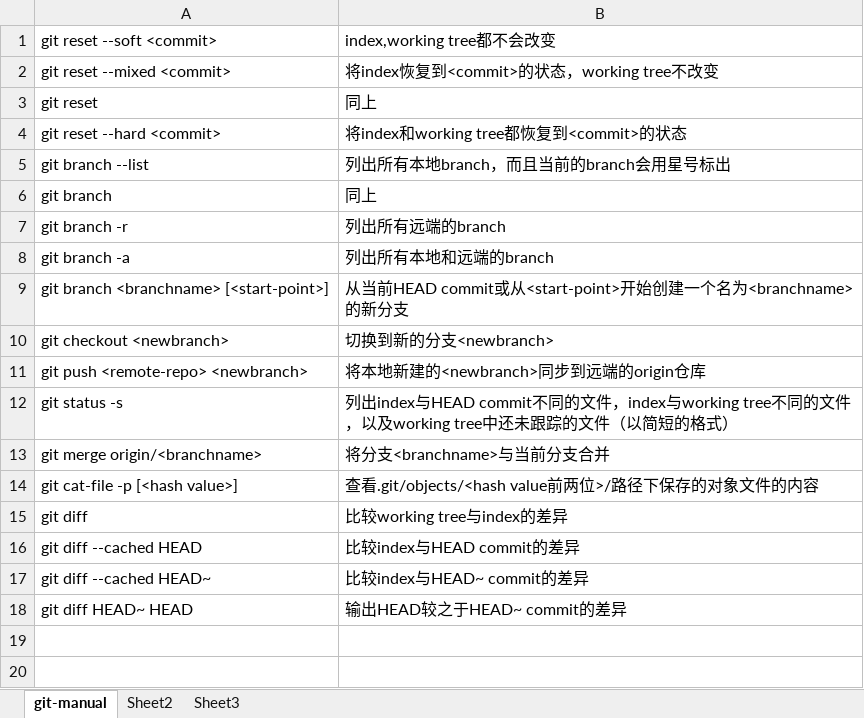
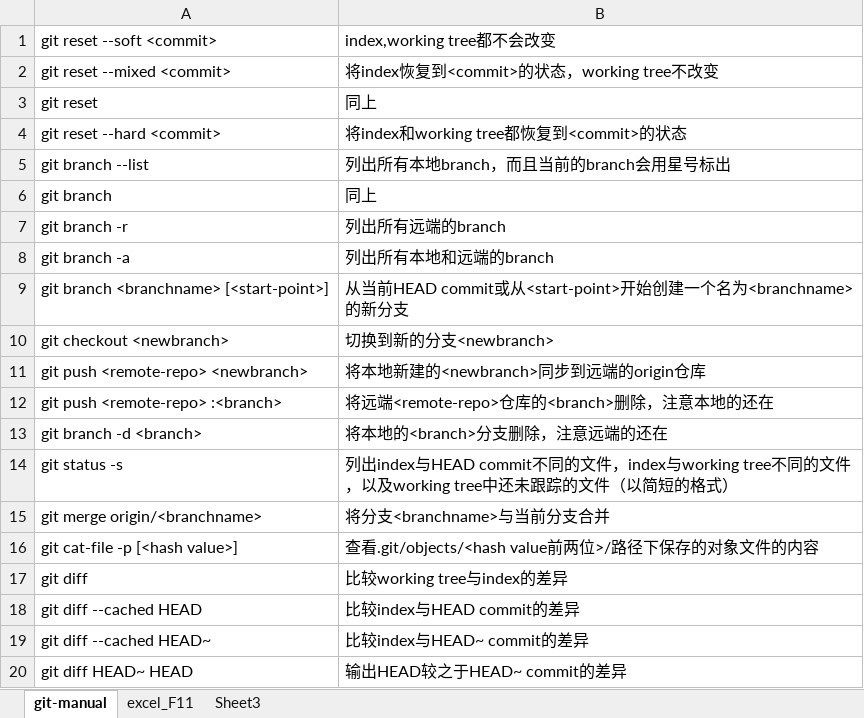
Before and after one commit to lucmann/lkm4wsl2, an Excel workbook: git-manual.xlsx, sheet git-manual, drawn as a sheet; values as stored, in another font and other column widths than the file's, no borders; the diff names each change by its address in the sheet, - before the commit and + after, or states it on an @@ line.

```diff
--- a/git-manual.xlsx (sheet git-manual)
+++ b/git-manual.xlsx (sheet git-manual)
-sheet tab: Sheet2
+sheet tab: excel_F11
+row 12: git push <remote-repo> :<branch> | 将远端<remote-repo>仓库的<branch>删除，注意本地的还在
+row 13: git branch -d <branch> | 将本地的<branch>分支删除，注意远端的还在
```
Also changed, not shown: sheet excel_F11.
